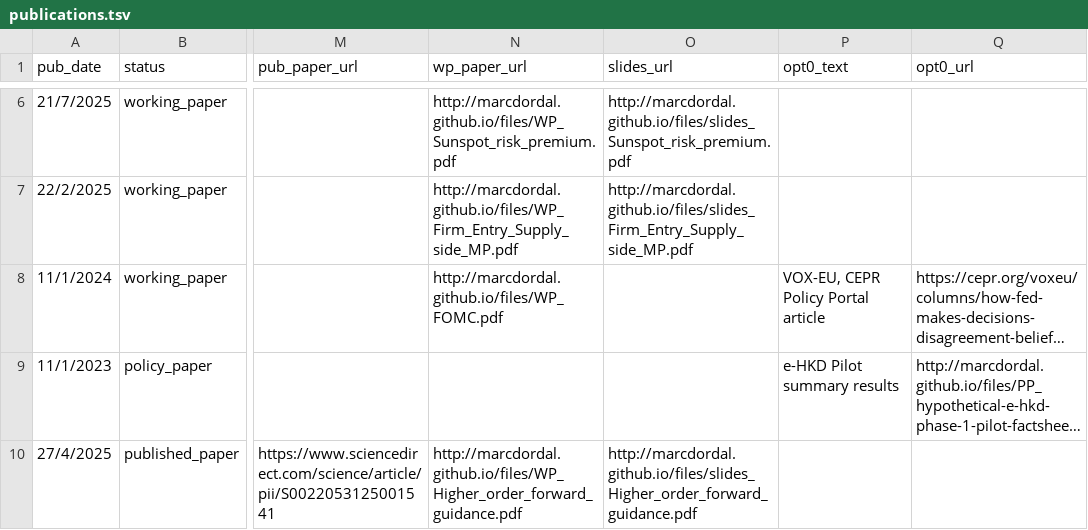
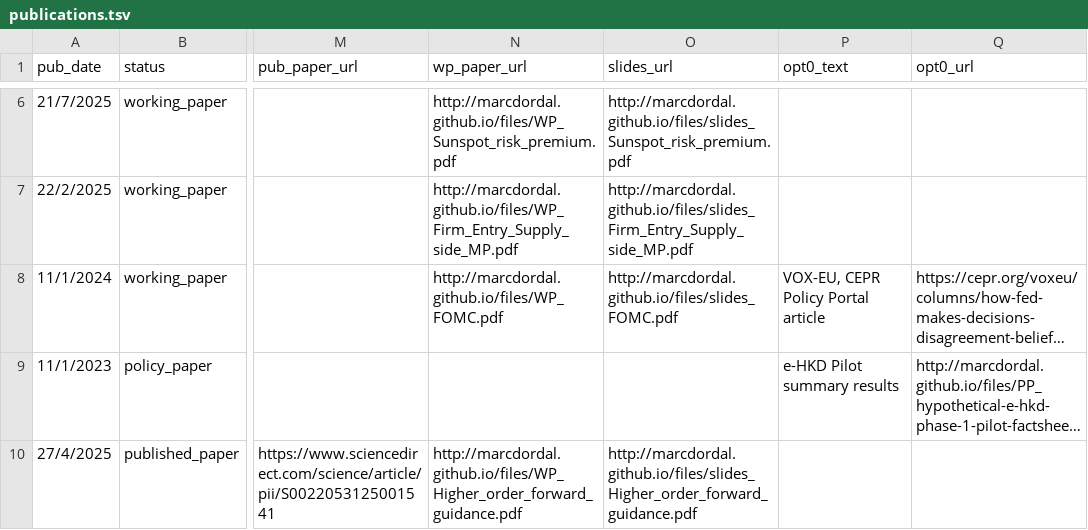
Before and after one commit to marcdordal/marcdordal.github.io, a TSV file: markdown_generator/publications.tsv, drawn as a sheet; only a part is shown, gaps mark what is left out; long unchanged cells end in …; the diff names each change by its address in the sheet, - before the commit and + after, or states it on an @@ line.

Commit message:
add slides link to FOMC paper and update publication details

```diff
--- a/markdown_generator/publications.tsv
+++ b/markdown_generator/publications.tsv
-O8 (slides_url): (empty)
+O8 (slides_url): http://marcdordal.github.io/files/slides_FOMC.pdf
```
Also changed, not shown: 1 other file.
